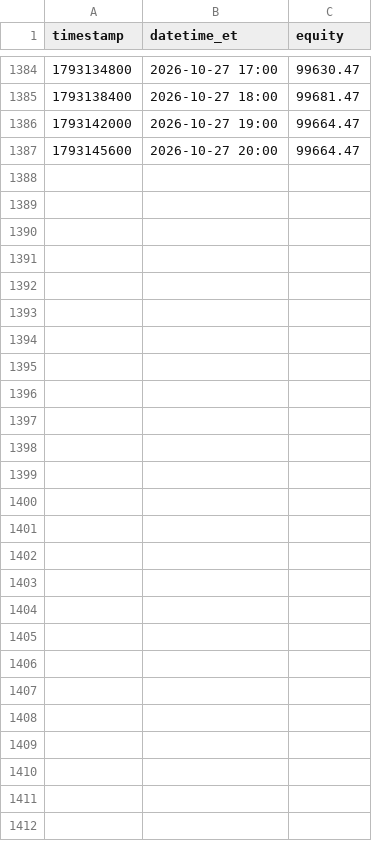
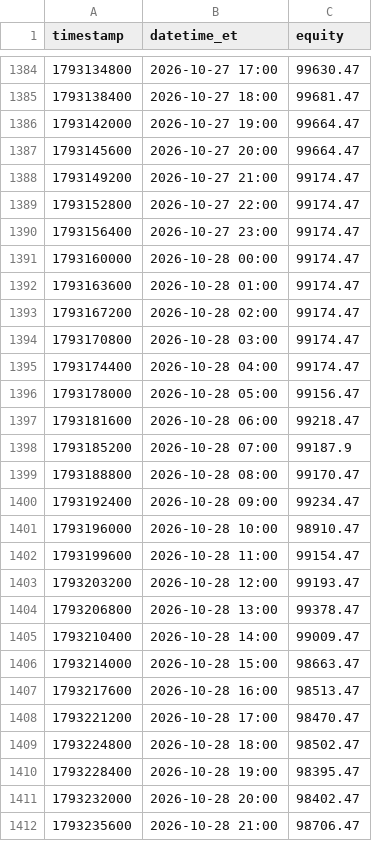
Before and after one commit to fawad07/alpaca-options-agent, a CSV file: research/equity_hourly.csv, drawn as a sheet; only a part is shown, gaps mark what is left out; the diff names each change by its address in the sheet, - before the commit and + after, or states it on an @@ line.

```diff
--- a/research/equity_hourly.csv
+++ b/research/equity_hourly.csv
+row 1388: 1793149200 | 2026-10-27 21:00 | 99174.47
+row 1389: 1793152800 | 2026-10-27 22:00 | 99174.47
+row 1390: 1793156400 | 2026-10-27 23:00 | 99174.47
+row 1391: 1793160000 | 2026-10-28 00:00 | 99174.47
+row 1392: 1793163600 | 2026-10-28 01:00 | 99174.47
+row 1393: 1793167200 | 2026-10-28 02:00 | 99174.47
+row 1394: 1793170800 | 2026-10-28 03:00 | 99174.47
+row 1395: 1793174400 | 2026-10-28 04:00 | 99174.47
+row 1396: 1793178000 | 2026-10-28 05:00 | 99156.47
+row 1397: 1793181600 | 2026-10-28 06:00 | 99218.47
+row 1398: 1793185200 | 2026-10-28 07:00 | 99187.9
+row 1399: 1793188800 | 2026-10-28 08:00 | 99170.47
+row 1400: 1793192400 | 2026-10-28 09:00 | 99234.47
+row 1401: 1793196000 | 2026-10-28 10:00 | 98910.47
+row 1402: 1793199600 | 2026-10-28 11:00 | 99154.47
+row 1403: 1793203200 | 2026-10-28 12:00 | 99193.47
+row 1404: 1793206800 | 2026-10-28 13:00 | 99378.47
+row 1405: 1793210400 | 2026-10-28 14:00 | 99009.47
+row 1406: 1793214000 | 2026-10-28 15:00 | 98663.47
+row 1407: 1793217600 | 2026-10-28 16:00 | 98513.47
+row 1408: 1793221200 | 2026-10-28 17:00 | 98470.47
+row 1409: 1793224800 | 2026-10-28 18:00 | 98502.47
+row 1410: 1793228400 | 2026-10-28 19:00 | 98395.47
+row 1411: 1793232000 | 2026-10-28 20:00 | 98402.47
+row 1412: 1793235600 | 2026-10-28 21:00 | 98706.47
```
Also changed, not shown: research/stats_history.csv, 1 other file.
